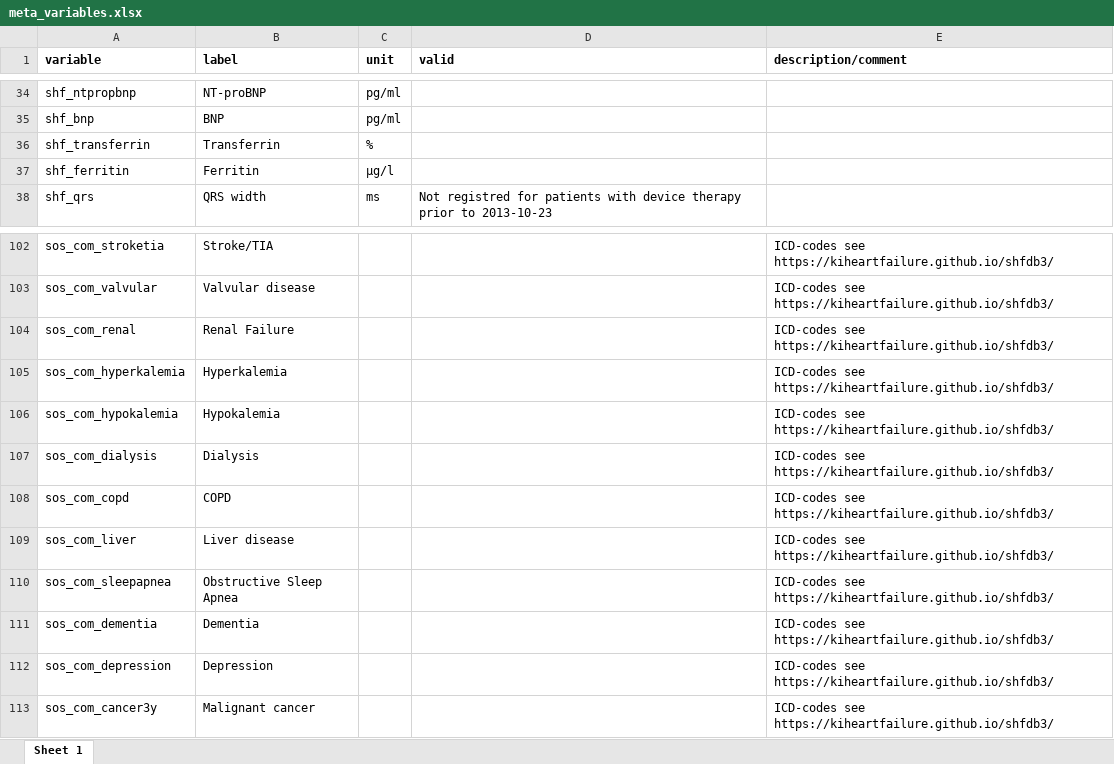
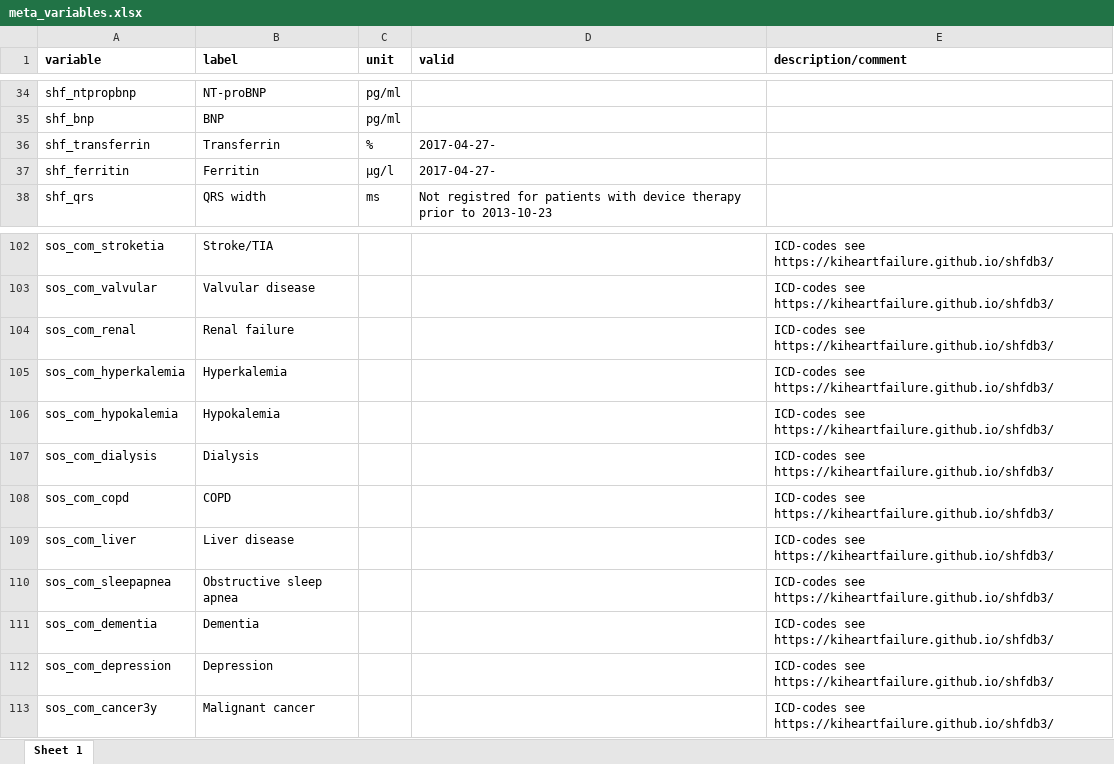
Before and after one commit to KIHeartFailure/shfdb3dm, an Excel workbook: metadata/meta_variables.xlsx, sheet Sheet 1, drawn as a sheet; only a part is shown, gaps mark what is left out; values as stored, in another font and other column widths than the file's, no borders; the diff names each change by its address in the sheet, - before the commit and + after, or states it on an @@ line.

Commit message:
mod vardesc

```diff
--- a/metadata/meta_variables.xlsx (sheet Sheet 1)
+++ b/metadata/meta_variables.xlsx (sheet Sheet 1)
-D36:D37 (valid): (empty)
+D36:D37 (valid): 2017-04-27-
-B104 (label): Renal Failure
+B104 (label): Renal failure
-B110 (label): Obstructive Sleep Apnea
+B110 (label): Obstructive sleep apnea
```
